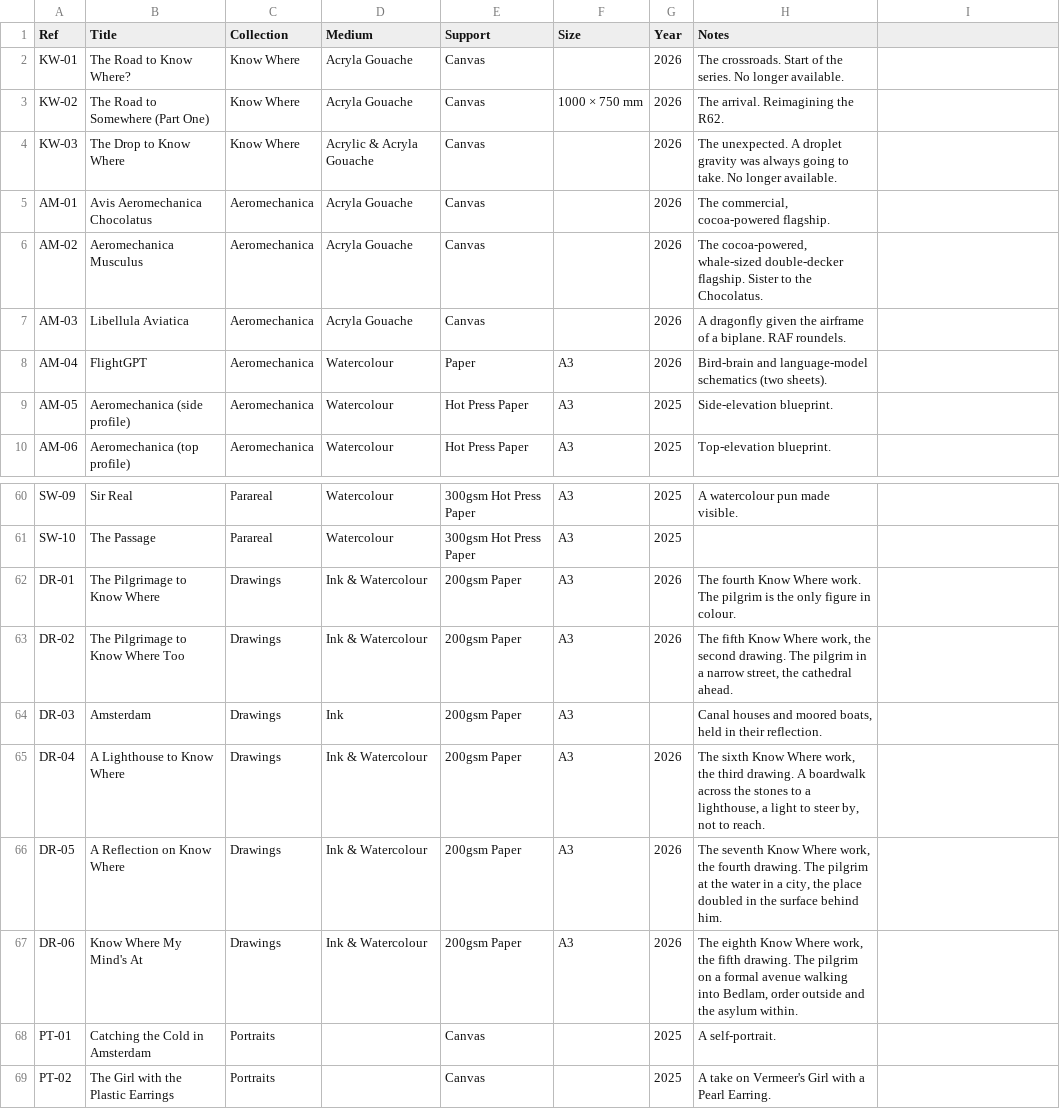
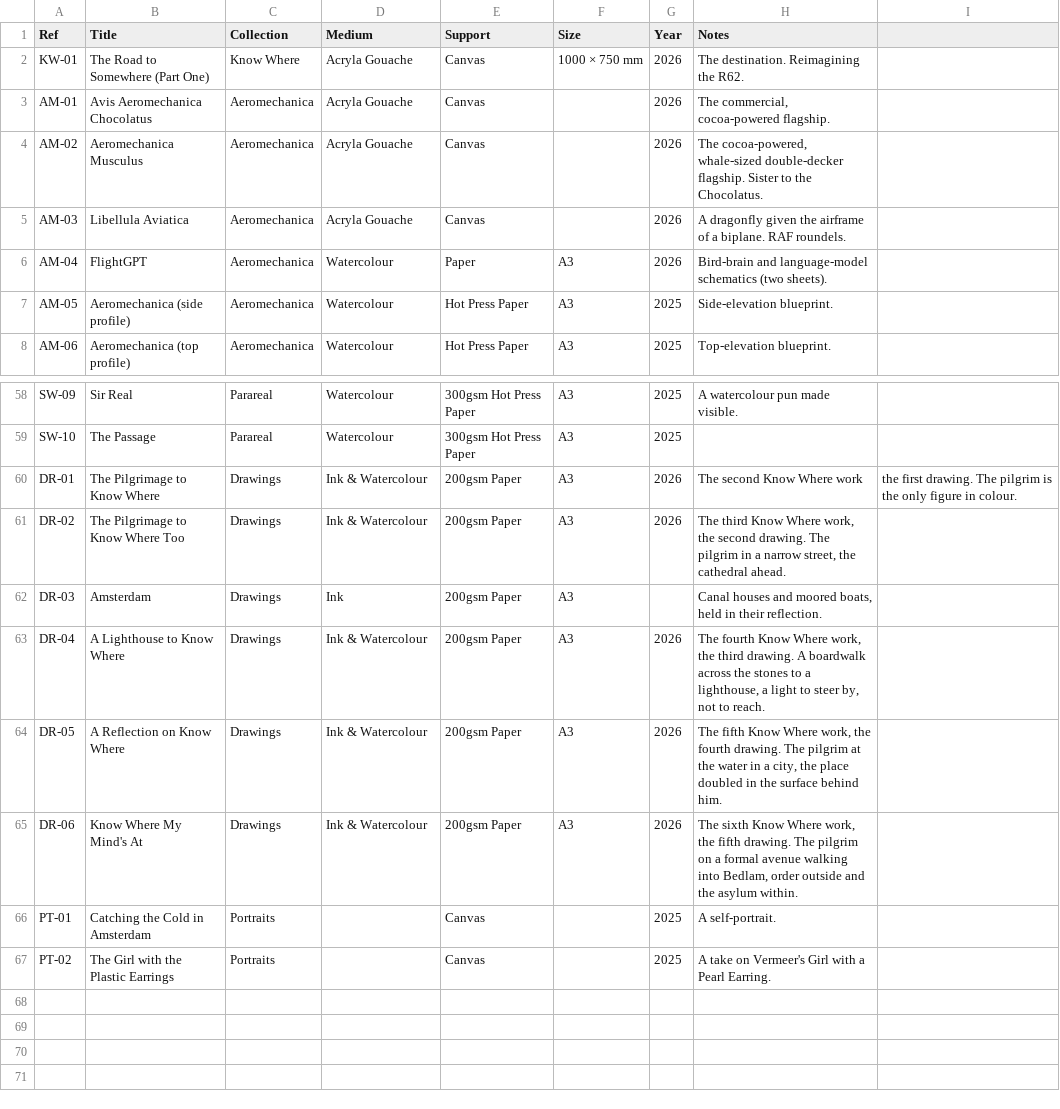
Before and after one commit to JonathanCGill/Jono-The-Artist, a CSV file: docs/catalogue.csv, drawn as a sheet; only a part is shown, gaps mark what is left out.

```diff
--- a/docs/catalogue.csv
+++ b/docs/catalogue.csv
@@ -1,5 +1,3 @@
 Ref,Title,Collection,Medium,Support,Size,Year,Notes
-KW-01,The Road to Know Where?,Know Where,Acryla Gouache,Canvas,,2026,The crossroads. Start of the series. No longer available.
-KW-02,The Road to Somewhere (Part One),Know Where,Acryla Gouache,Canvas,1000 × 750 mm,2026,The arrival. Reimagining the R62.
-KW-03,The Drop to Know Where,Know Where,Acrylic & Acryla Gouache,Canvas,,2026,The unexpected. A droplet gravity was always going to take. No longer available.
+KW-01,The Road to Somewhere (Part One),Know Where,Acryla Gouache,Canvas,1000 × 750 mm,2026,The destination. Reimagining the R62.
 AM-01,Avis Aeromechanica Chocolatus,Aeromechanica,Acryla Gouache,Canvas,,2026,"The commercial, cocoa-powered flagship."
@@ -61,8 +59,8 @@ SW-09,Sir Real,Parareal,Watercolour,300gsm Hot Press Paper,A3,2025,A watercolour
 SW-10,The Passage,Parareal,Watercolour,300gsm Hot Press Paper,A3,2025,
-DR-01,The Pilgrimage to Know Where,Drawings,Ink & Watercolour,200gsm Paper,A3,2026,The fourth Know Where work. The pilgrim is the only figure in colour.
-DR-02,The Pilgrimage to Know Where Too,Drawings,Ink & Watercolour,200gsm Paper,A3,2026,"The fifth Know Where work, the second drawing. The pilgrim in a narrow street, the cathedral ahead."
+DR-01,The Pilgrimage to Know Where,Drawings,Ink & Watercolour,200gsm Paper,A3,2026,The second Know Where work, the first drawing. The pilgrim is the only figure in colour.
+DR-02,The Pilgrimage to Know Where Too,Drawings,Ink & Watercolour,200gsm Paper,A3,2026,"The third Know Where work, the second drawing. The pilgrim in a narrow street, the cathedral ahead."
 DR-03,Amsterdam,Drawings,Ink,200gsm Paper,A3,,"Canal houses and moored boats, held in their reflection."
-DR-04,A Lighthouse to Know Where,Drawings,Ink & Watercolour,200gsm Paper,A3,2026,"The sixth Know Where work, the third drawing. A boardwalk across the stones to a lighthouse, a light to steer by, not to reach."
-DR-05,A Reflection on Know Where,Drawings,Ink & Watercolour,200gsm Paper,A3,2026,"The seventh Know Where work, the fourth drawing. The pilgrim at the water in a city, the place doubled in the surface behind him."
-DR-06,Know Where My Mind's At,Drawings,Ink & Watercolour,200gsm Paper,A3,2026,"The eighth Know Where work, the fifth drawing. The pilgrim on a formal avenue walking into Bedlam, order outside and the asylum within."
+DR-04,A Lighthouse to Know Where,Drawings,Ink & Watercolour,200gsm Paper,A3,2026,"The fourth Know Where work, the third drawing. A boardwalk across the stones to a lighthouse, a light to steer by, not to reach."
+DR-05,A Reflection on Know Where,Drawings,Ink & Watercolour,200gsm Paper,A3,2026,"The fifth Know Where work, the fourth drawing. The pilgrim at the water in a city, the place doubled in the surface behind him."
+DR-06,Know Where My Mind's At,Drawings,Ink & Watercolour,200gsm Paper,A3,2026,"The sixth Know Where work, the fifth drawing. The pilgrim on a formal avenue walking into Bedlam, order outside and the asylum within."
 PT-01,Catching the Cold in Amsterdam,Portraits,,Canvas,,2025,A self-portrait.
```
Also changed, not shown: 9 other files.
